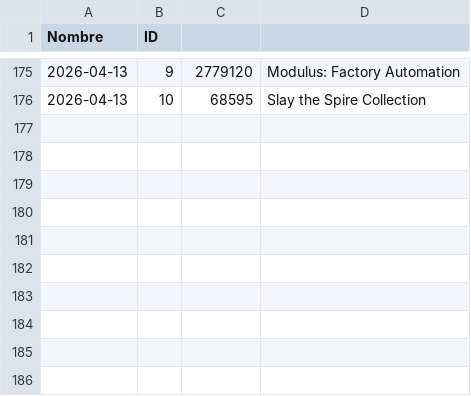
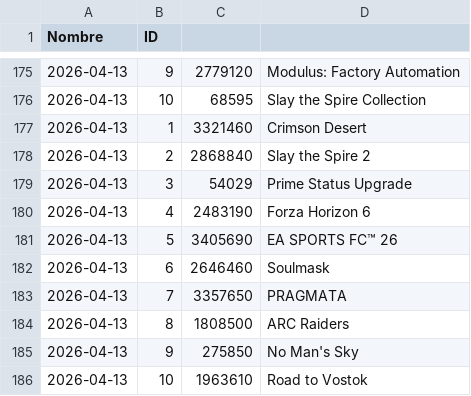
Before and after one commit to PabloOR58/spvj, a CSV file: Clean/Top_vendidos.csv, drawn as a sheet; only a part is shown, gaps mark what is left out; the diff names each change by its address in the sheet, - before the commit and + after, or states it on an @@ line.

```diff
--- a/Clean/Top_vendidos.csv
+++ b/Clean/Top_vendidos.csv
+row 177: 2026-04-13 | 1 | 3321460 | Crimson Desert
+row 178: 2026-04-13 | 2 | 2868840 | Slay the Spire 2
+row 179: 2026-04-13 | 3 | 54029 | Prime Status Upgrade
+row 180: 2026-04-13 | 4 | 2483190 | Forza Horizon 6
+row 181: 2026-04-13 | 5 | 3405690 | EA SPORTS FC™ 26
+row 182: 2026-04-13 | 6 | 2646460 | Soulmask
+row 183: 2026-04-13 | 7 | 3357650 | PRAGMATA
+row 184: 2026-04-13 | 8 | 1808500 | ARC Raiders
+row 185: 2026-04-13 | 9 | 275850 | No Man's Sky
+row 186: 2026-04-13 | 10 | 1963610 | Road to Vostok
```
Also changed, not shown: 1 other file.
